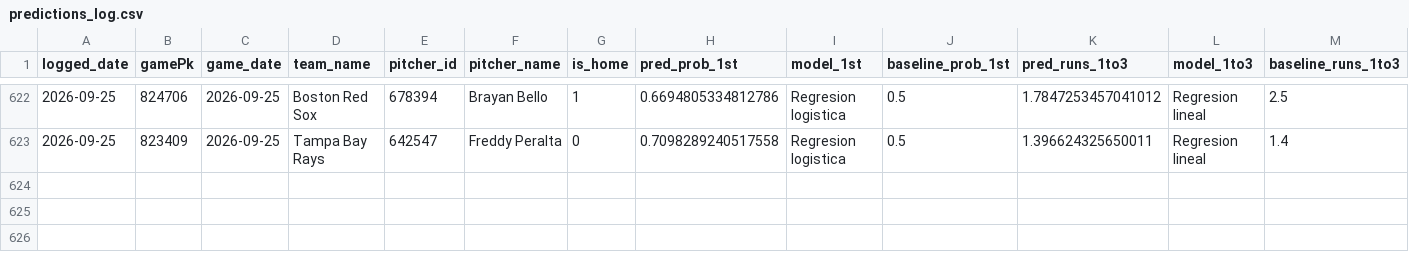
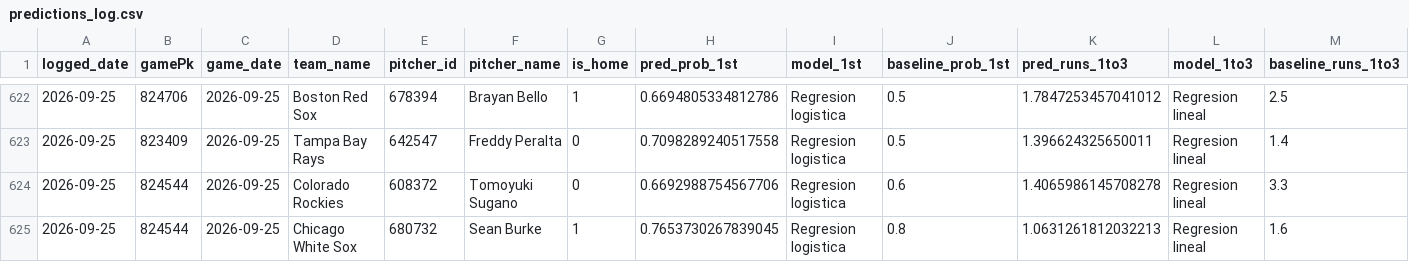
Before and after one commit to BrandonPalmaJobs/apuestas-mlb, a CSV file: predictions_log.csv, drawn as a sheet; only a part is shown, gaps mark what is left out; rows hold the shown columns only; the diff names each change by its address in the sheet, - before the commit and + after, or states it on an @@ line.

Commit message:
Log de predicciones 2026-09-25

```diff
--- a/predictions_log.csv
+++ b/predictions_log.csv
+row 624: 2026-09-25 | 824544 | 2026-09-25 | Colorado Rockies | 608372 | Tomoyuki Sugano | 0 | 0.6692988754567706 | Regresion logistica | 0.6 | 1.4065986145708278 | Regresion lineal | 3.3
+row 625: 2026-09-25 | 824544 | 2026-09-25 | Chicago White Sox | 680732 | Sean Burke | 1 | 0.7653730267839045 | Regresion logistica | 0.8 | 1.0631261812032213 | Regresion lineal | 1.6
```
